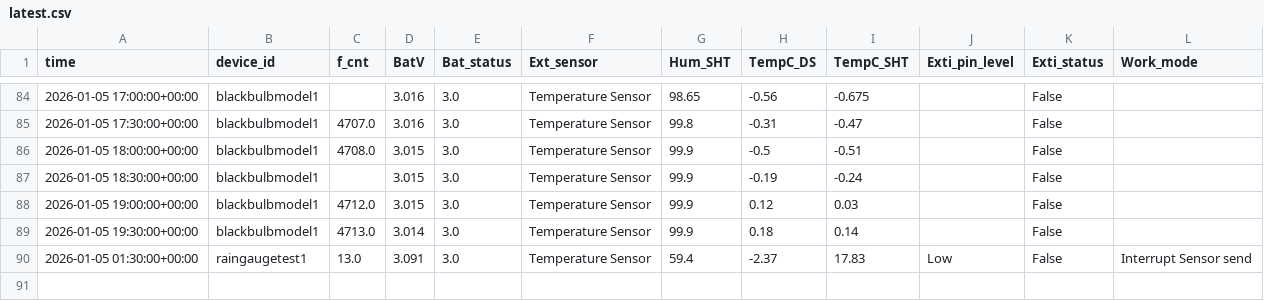
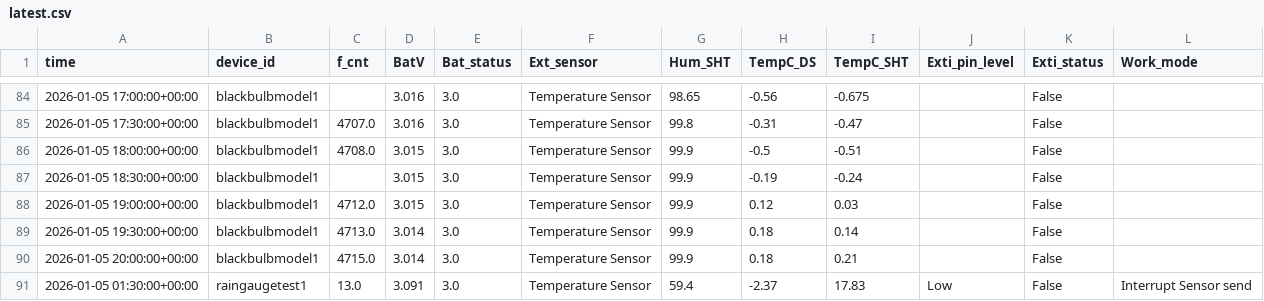
Before and after one commit to chriswalkerbrown/LoEco, a CSV file: data/latest.csv, drawn as a sheet; only a part is shown, gaps mark what is left out.

```diff
--- a/data/latest.csv
+++ b/data/latest.csv
@@ -89,2 +89,3 @@ time,device_id,f_cnt,BatV,Bat_status,Ext_sensor,Hum_SHT,TempC_DS,TempC_SHT,Exti_
 2026-01-05 19:30:00+00:00,blackbulbmodel1,4713.0,3.014,3.0,Temperature Sensor,99.9,0.18,0.14,,False,
+2026-01-05 20:00:00+00:00,blackbulbmodel1,4715.0,3.014,3.0,Temperature Sensor,99.9,0.18,0.21,,False,
 2026-01-05 01:30:00+00:00,raingaugetest1,13.0,3.091,3.0,Temperature Sensor,59.4,-2.37,17.83,Low,False,Interrupt Sensor send
```
Also changed, not shown: data/blackbulbmodel1.csv, data/weather_data_2026_W02.csv, 16 other files.
